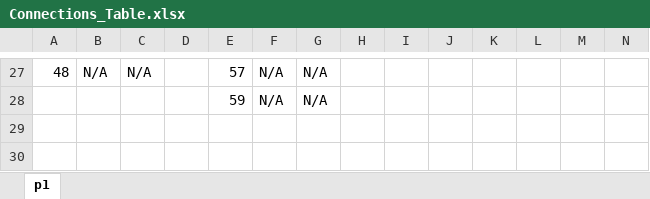
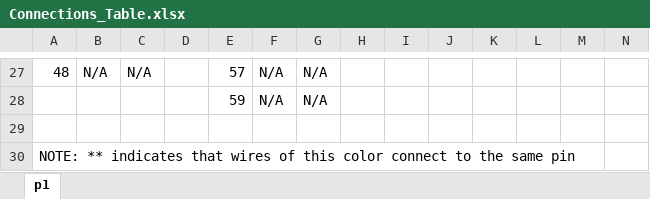
Before and after one commit to bbushnell95/Lab2, an Excel workbook: Connections_Table.xlsx, sheet p1, drawn as a sheet; only a part is shown, gaps mark what is left out; values as stored, in another font and other column widths than the file's, no borders; rows hold the shown columns only; the diff names each change by its address in the sheet, - before the commit and + after, or states it on an @@ line.

```diff
--- a/Connections_Table.xlsx (sheet p1)
+++ b/Connections_Table.xlsx (sheet p1)
+row 29: (empty)
+row 30: NOTE: ** indicates that wires of this color connect to the same pin
```
Also changed, not shown: 1 other file.
